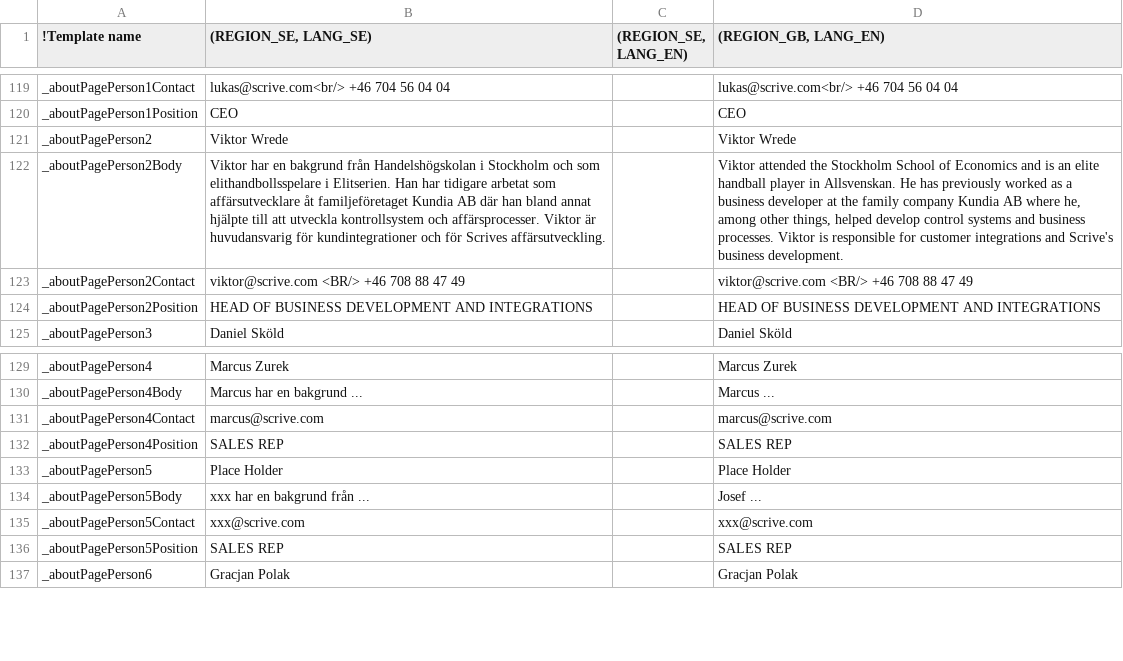
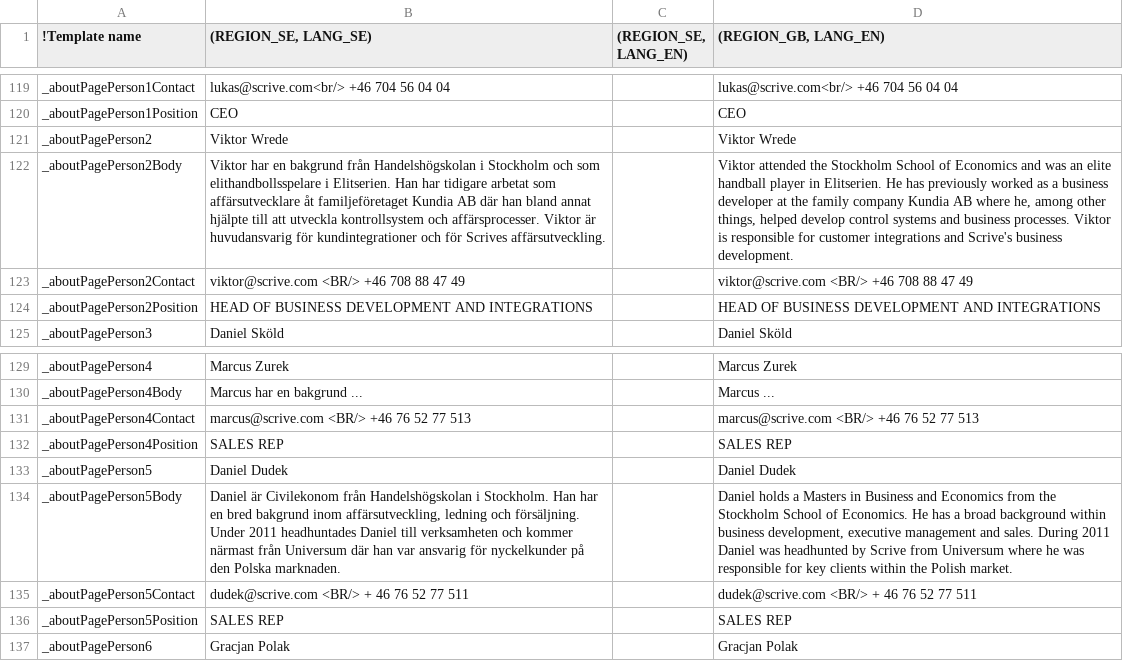
Before and after one commit to scrive/scrive-apidocs, a CSV file: texts/everything.csv, drawn as a sheet; only a part is shown, gaps mark what is left out; the diff names each change by its address in the sheet, - before the commit and + after, or states it on an @@ line.

Commit message:
add dudek to the about page

```diff
--- a/texts/everything.csv
+++ b/texts/everything.csv
-D122 ((REGION_GB, LANG_EN)): …Economics and is an elite handball player in Allsvenskan. He has…
+D122 ((REGION_GB, LANG_EN)): …Economics and was an elite handball player in Elitserien. He has…
-B131 ((REGION_SE, LANG_SE)): marcus@scrive.com
+B131 ((REGION_SE, LANG_SE)): marcus@scrive.com <BR/> +46 76 52 77 513
-D131 ((REGION_GB, LANG_EN)): marcus@scrive.com
+D131 ((REGION_GB, LANG_EN)): marcus@scrive.com <BR/> +46 76 52 77 513
-B133 ((REGION_SE, LANG_SE)): Place Holder
+B133 ((REGION_SE, LANG_SE)): Daniel Dudek
-D133 ((REGION_GB, LANG_EN)): Place Holder
+D133 ((REGION_GB, LANG_EN)): Daniel Dudek
-B134 ((REGION_SE, LANG_SE)): xxx har en bakgrund från ...
+B134 ((REGION_SE, LANG_SE)): Daniel är Civilekonom från Handelshögskolan i Stockholm. Han har en bred bakgrund inom affärsutveckling, ledning och försäljning. Under 2011 headhuntades Daniel till verksamheten och kommer närmast från Universum där han var ansvarig för nyckelkunder på den Polska marknaden.
-D134 ((REGION_GB, LANG_EN)): Josef ...
+D134 ((REGION_GB, LANG_EN)): Daniel holds a Masters in Business and Economics from the Stockholm School of Economics. He has a broad background within business development, executive management and sales. During 2011 Daniel was headhunted by Scrive from Universum where he was responsible for key clients within the Polish market.
-B135 ((REGION_SE, LANG_SE)): xxx@scrive.com
+B135 ((REGION_SE, LANG_SE)): dudek@scrive.com <BR/> + 46 76 52 77 511
-D135 ((REGION_GB, LANG_EN)): xxx@scrive.com
+D135 ((REGION_GB, LANG_EN)): dudek@scrive.com <BR/> + 46 76 52 77 511
```
Also changed, not shown: 4 other files.
